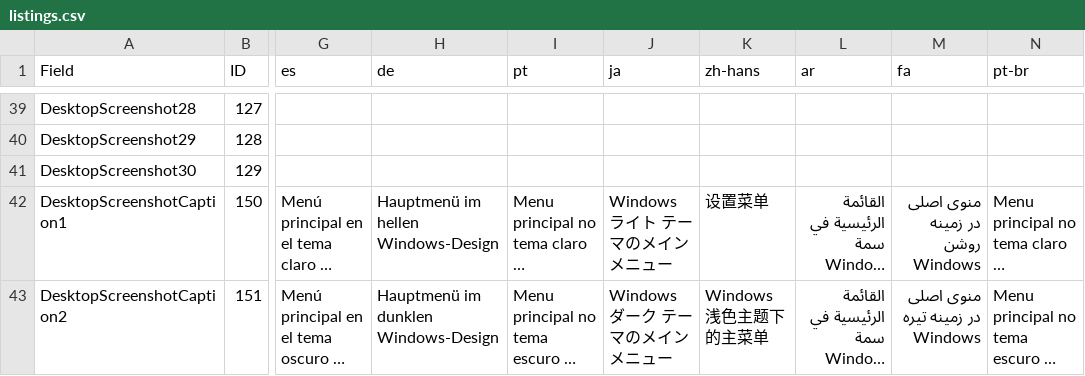
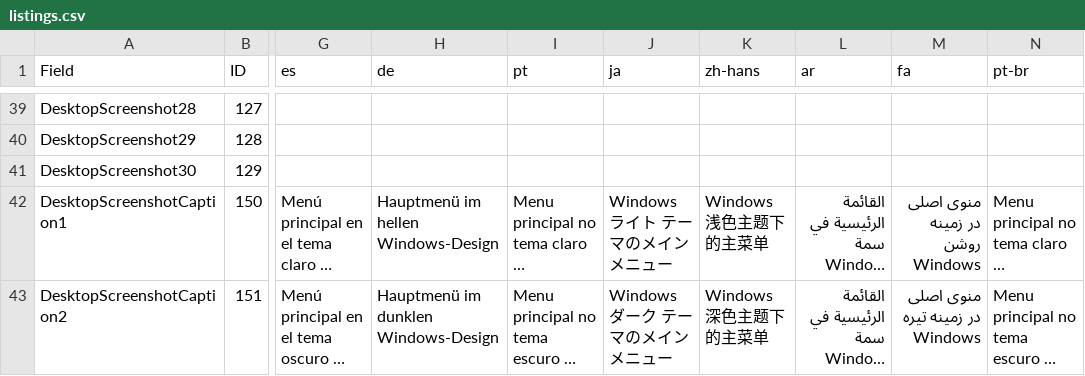
Before and after one commit to fsol11/CaffeinePro, a CSV file: Store/import/listings.csv, drawn as a sheet; only a part is shown, gaps mark what is left out; long unchanged cells end in …; the diff covers the shown part only; the diff names each change by its address in the sheet, - before the commit and + after, or states it on an @@ line.

```diff
--- a/Store/import/listings.csv
+++ b/Store/import/listings.csv
-K42 (zh-hans): 设置菜单
+K42 (zh-hans): Windows 浅色主题下的主菜单
-K43 (zh-hans): Windows 浅色主题下的主菜单
+K43 (zh-hans): Windows 深色主题下的主菜单
```
Also changed, not shown: 14 edited cells elsewhere in this file, 2 other files.
